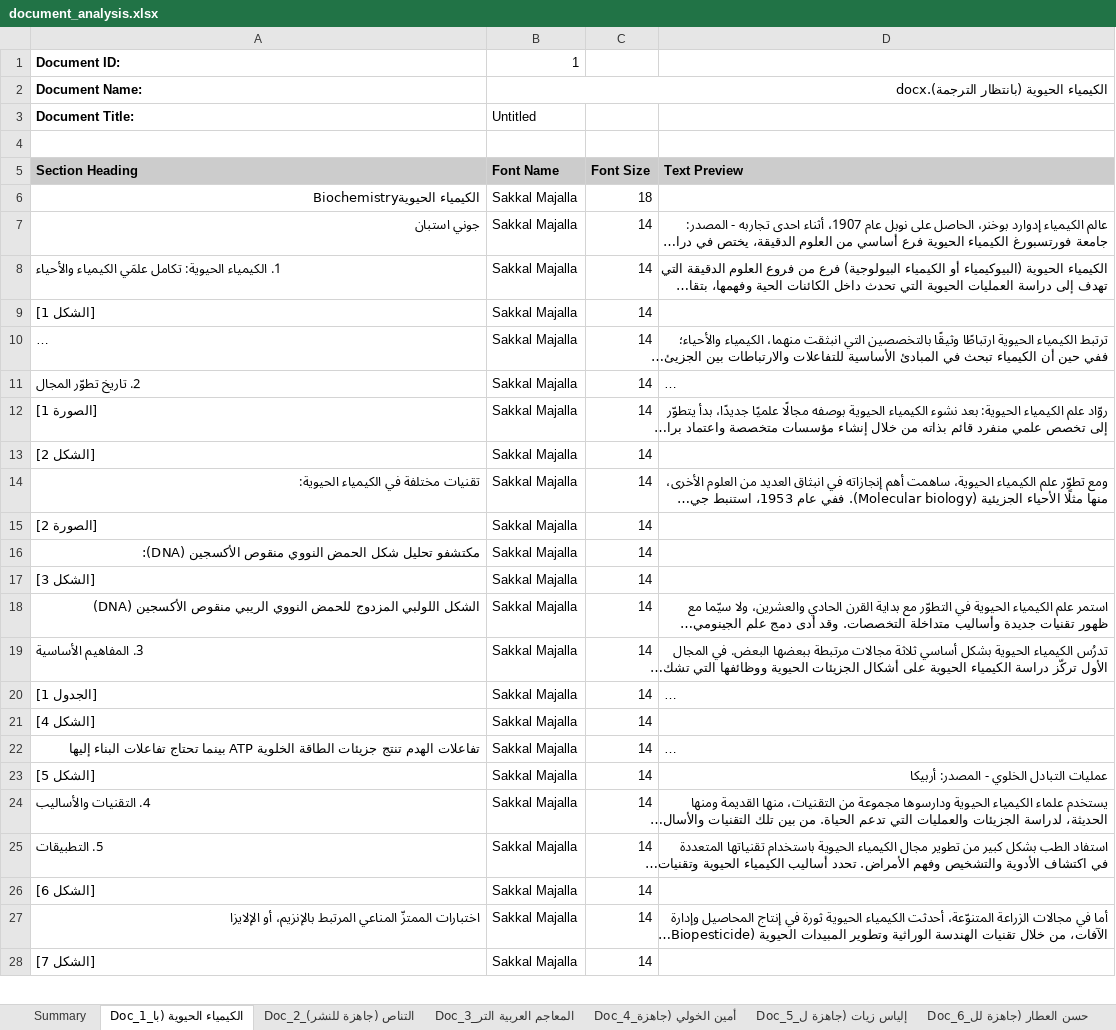
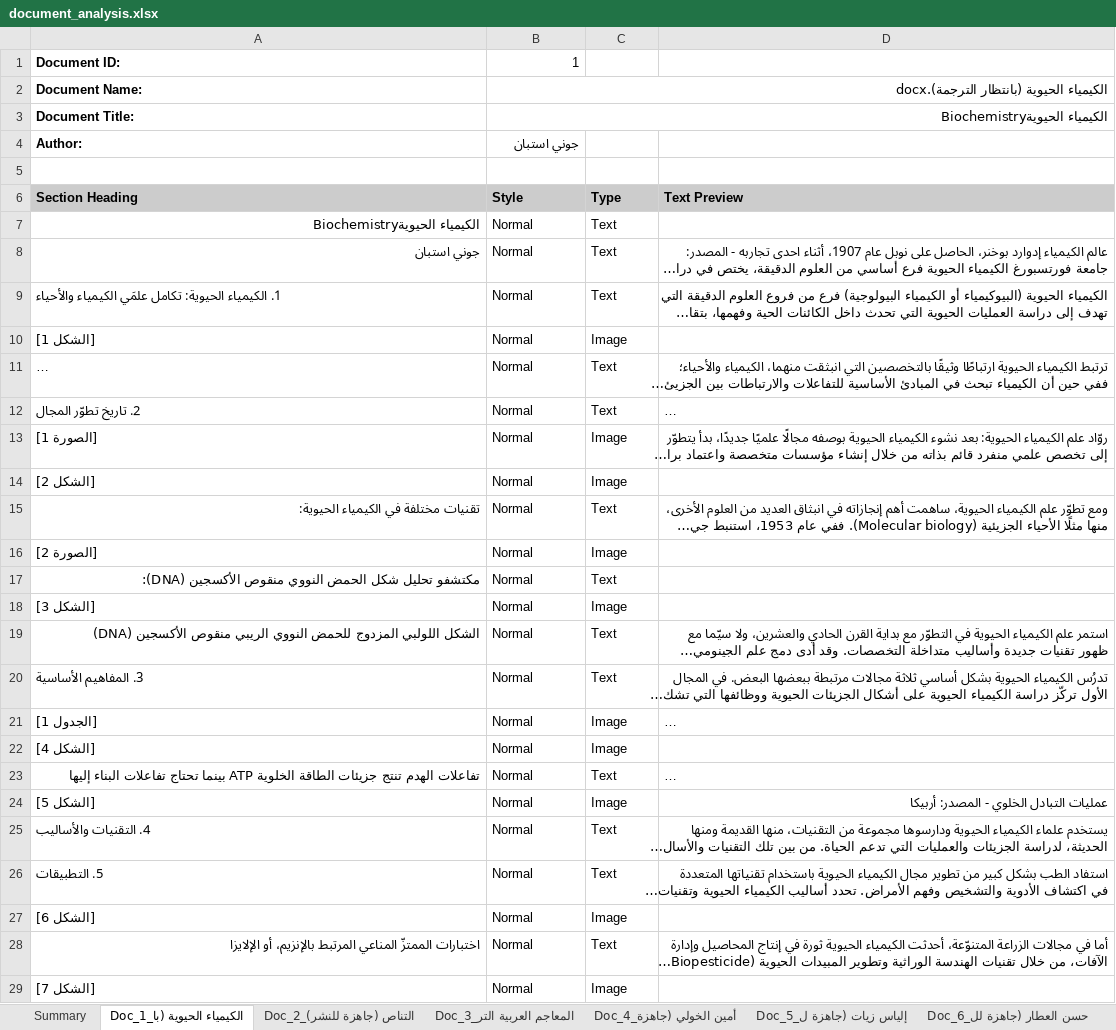
Before and after one commit to sayedyousef/documents_processing, an Excel workbook: document_analysis.xlsx, sheet Doc_1_الكيمياء الحيوية (با, drawn as a sheet; only a part is shown; long unchanged cells end in …; values as stored, in another font and other column widths than the file's, no borders; addresses are those after the commit; the diff covers the shown part only; the diff names each change by its address in the sheet, - before the commit and + after, or states it on an @@ line.

```diff
--- a/document_analysis.xlsx (sheet Doc_1_الكيمياء الحيوية (با)
+++ b/document_analysis.xlsx (sheet Doc_1_الكيمياء الحيوية (با)
-B3 (Style): Untitled
+B3 (Style): الكيمياء الحيويةBiochemistry
+row 4: Author: | جوني استبان
-B6: Font Name
+B6: Style
-C6: Font Size
+C6: Type
-B7:B29 (Style): Sakkal Majalla
+B7:B29 (Style): Normal
-C7 (Type): 18
+C7 (Type): Text
-C8:C9 (Type): 14
+C8:C9 (Type): Text
-C10 (Type): 14
+C10 (Type): Image
-C11:C12 (Type): 14
+C11:C12 (Type): Text
-C13:C14 (Type): 14
+C13:C14 (Type): Image
-C15 (Type): 14
+C15 (Type): Text
-C16 (Type): 14
+C16 (Type): Image
-C17 (Type): 14
+C17 (Type): Text
-C18 (Type): 14
+C18 (Type): Image
-C19:C20 (Type): 14
+C19:C20 (Type): Text
-C21:C22 (Type): 14
+C21:C22 (Type): Image
-C23 (Type): 14
+C23 (Type): Text
-C24 (Type): 14
+C24 (Type): Image
-C25:C26 (Type): 14
+C25:C26 (Type): Text
-C27 (Type): 14
+C27 (Type): Image
-C28 (Type): 14
+C28 (Type): Text
-C29 (Type): 14
+C29 (Type): Image
```
Also changed, not shown: 1 removed row and 11 edited cells elsewhere in this sheet, sheet Doc_41_النواتج الطبيعية (جا, sheet Doc_36_الصيدلة (جاهزة للنشر, sheet Doc_17_التشابه (جاهزة للنشر, sheet Summary, sheet Doc_3_المعاجم العربية التر, sheet Doc_21_الفضاء المتري (جاهزة, 38 more sheets, 18 other files.
